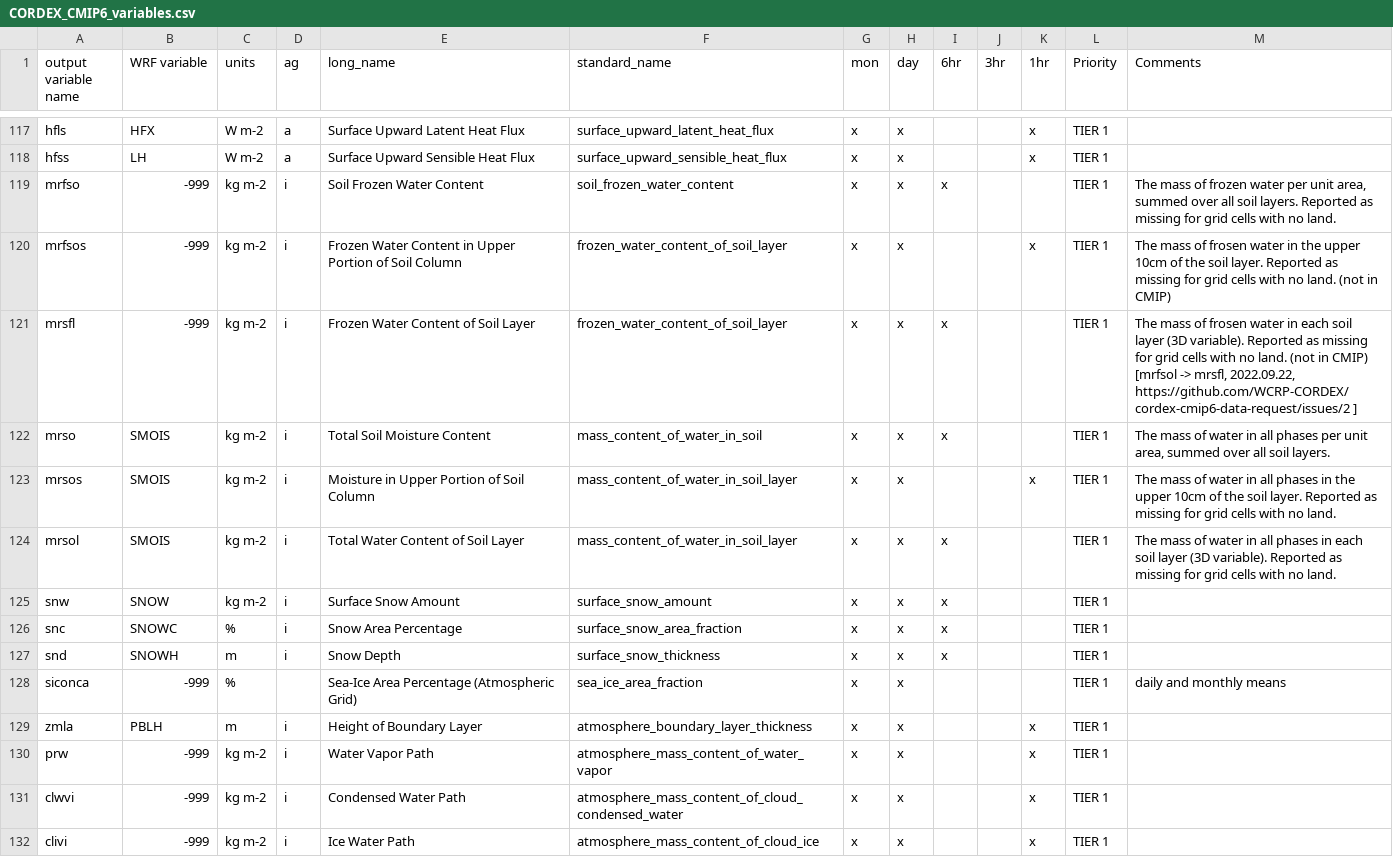
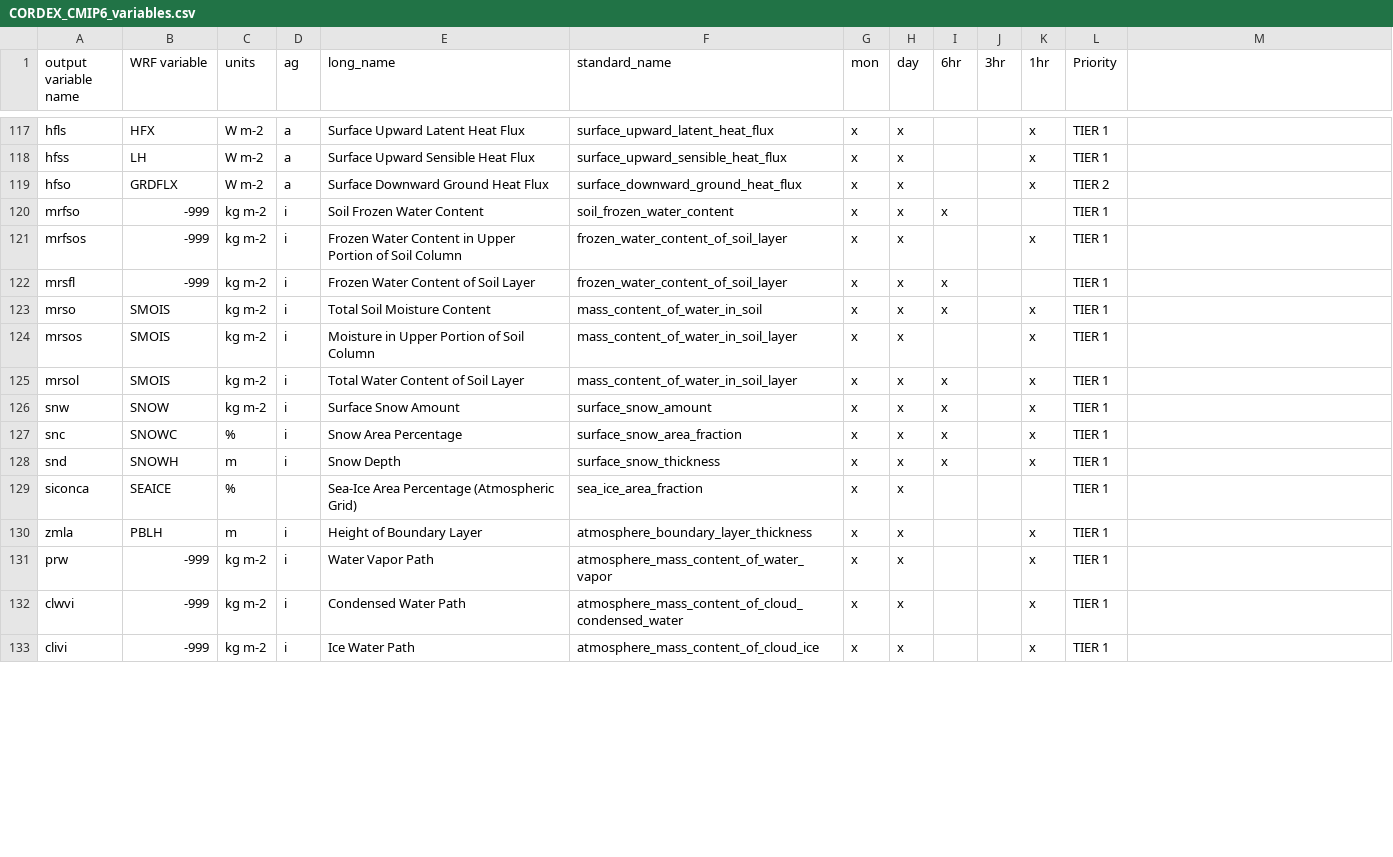
Before and after one commit to sinan0310/WRF-CMORizer, a CSV file: CORDEX_CMIP6_variables.csv, drawn as a sheet; only a part is shown, gaps mark what is left out; the diff covers the shown part only.

```diff
--- a/CORDEX_CMIP6_variables.csv
+++ b/CORDEX_CMIP6_variables.csv
@@ -1 +1 @@
-output variable name,WRF variable,units,ag,long_name,standard_name,mon,day,6hr,3hr,1hr,Priority,Comments
+output variable name,WRF variable,units,ag,long_name,standard_name,mon,day,6hr,3hr,1hr,Priority
@@ -119,10 +119,11 @@ hfss,LH,W m-2,a,Surface Upward Sensible Heat Flux,surface_upward_sensible_heat_f
-mrfso,-999,kg m-2,i,Soil Frozen Water Content,soil_frozen_water_content,x,x,x,,,TIER 1,"The mass of frozen water per unit area, summed over all soil layers. Reported as missing for grid cells with no land."
-mrfsos,-999,kg m-2,i,Frozen Water Content in Upper Portion of Soil Column,frozen_water_content_of_soil_layer,x,x,,,x,TIER 1,The mass of frosen water  in the upper 10cm of the soil layer. Reported as missing for grid cells with no land. (not in CMIP)
-mrsfl,-999,kg m-2,i,Frozen Water Content of Soil Layer,frozen_water_content_of_soil_layer,x,x,x,,,TIER 1,"The mass of frosen water in each soil layer (3D variable). Reported as missing for grid cells with no land. (not in CMIP) [mrfsol -> mrsfl, 2022.09.22, https://github.com/WCRP-CORDEX/cordex-cmip6-data-request/issues/2 ]"
-mrso,SMOIS,kg m-2,i,Total Soil Moisture Content,mass_content_of_water_in_soil,x,x,x,,,TIER 1,"The mass of water in all phases per unit area, summed over all soil layers."
-mrsos,SMOIS,kg m-2,i,Moisture in Upper Portion of Soil Column,mass_content_of_water_in_soil_layer,x,x,,,x,TIER 1,The mass of water in all phases in the upper 10cm of the soil layer. Reported as missing for grid cells with no land.
-mrsol,SMOIS,kg m-2,i,Total Water Content of Soil Layer,mass_content_of_water_in_soil_layer,x,x,x,,,TIER 1, The mass of water in all phases in each soil layer (3D variable). Reported as missing for grid cells with no land.
-snw,SNOW,kg m-2,i,Surface Snow Amount,surface_snow_amount,x,x,x,,,TIER 1,
-snc,SNOWC,%,i,Snow Area Percentage,surface_snow_area_fraction,x,x,x,,,TIER 1,
-snd,SNOWH,m,i,Snow Depth,surface_snow_thickness,x,x,x,,,TIER 1,
-siconca,-999,%,,Sea-Ice Area Percentage (Atmospheric Grid),sea_ice_area_fraction,x,x,,,,TIER 1,daily and monthly means
+hfso,GRDFLX,W m-2,a,Surface Downward Ground Heat Flux,surface_downward_ground_heat_flux,x,x,,,x,TIER 2
+mrfso,-999,kg m-2,i,Soil Frozen Water Content,soil_frozen_water_content,x,x,x,,,TIER 1
+mrfsos,-999,kg m-2,i,Frozen Water Content in Upper Portion of Soil Column,frozen_water_content_of_soil_layer,x,x,,,x,TIER 1
+mrsfl,-999,kg m-2,i,Frozen Water Content of Soil Layer,frozen_water_content_of_soil_layer,x,x,x,,,TIER 1
+mrso,SMOIS,kg m-2,i,Total Soil Moisture Content,mass_content_of_water_in_soil,x,x,x,,x,TIER 1
+mrsos,SMOIS,kg m-2,i,Moisture in Upper Portion of Soil Column,mass_content_of_water_in_soil_layer,x,x,,,x,TIER 1
+mrsol,SMOIS,kg m-2,i,Total Water Content of Soil Layer,mass_content_of_water_in_soil_layer,x,x,x,,x,TIER 1
+snw,SNOW,kg m-2,i,Surface Snow Amount,surface_snow_amount,x,x,x,,x,TIER 1
+snc,SNOWC,%,i,Snow Area Percentage,surface_snow_area_fraction,x,x,x,,x,TIER 1
+snd,SNOWH,m,i,Snow Depth,surface_snow_thickness,x,x,x,,x,TIER 1
+siconca,SEAICE,%,,Sea-Ice Area Percentage (Atmospheric Grid),sea_ice_area_fraction,x,x,,,,TIER 1
```
Also changed, not shown: 144 edited cells elsewhere in this file, 17 other files.
